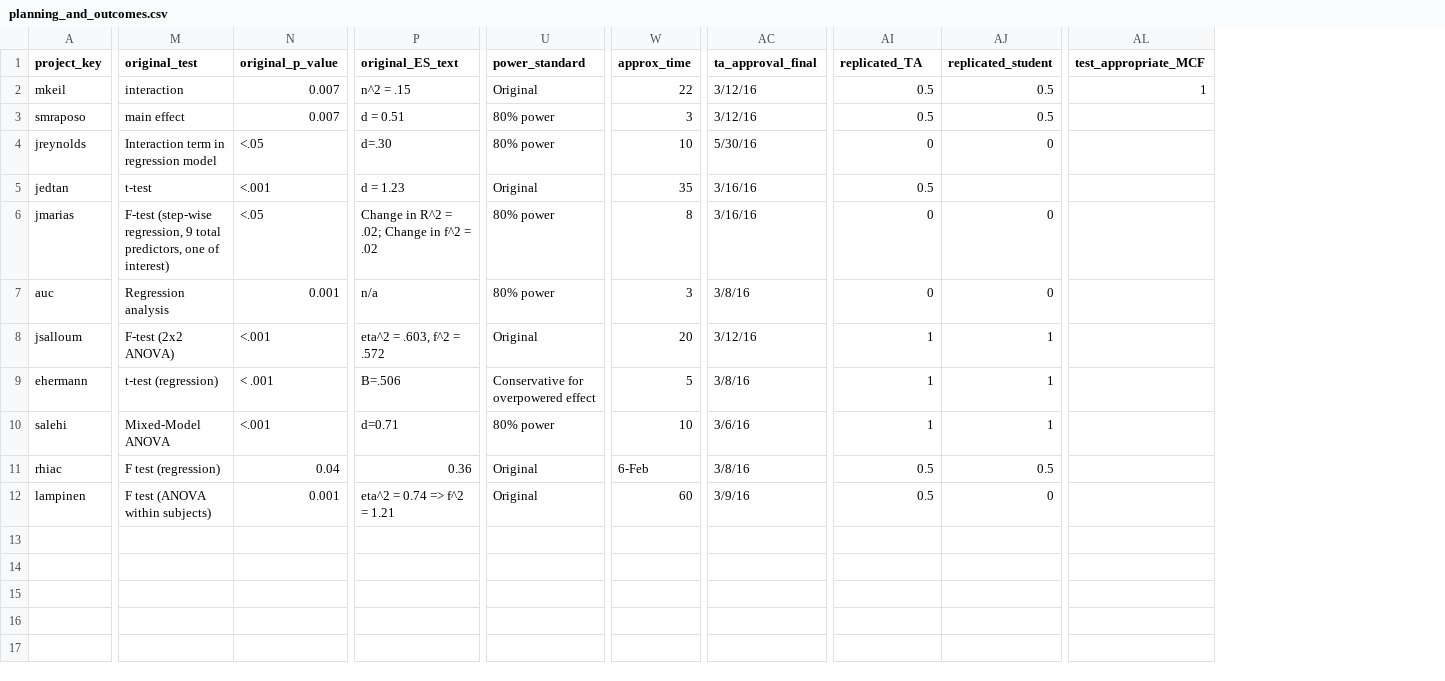
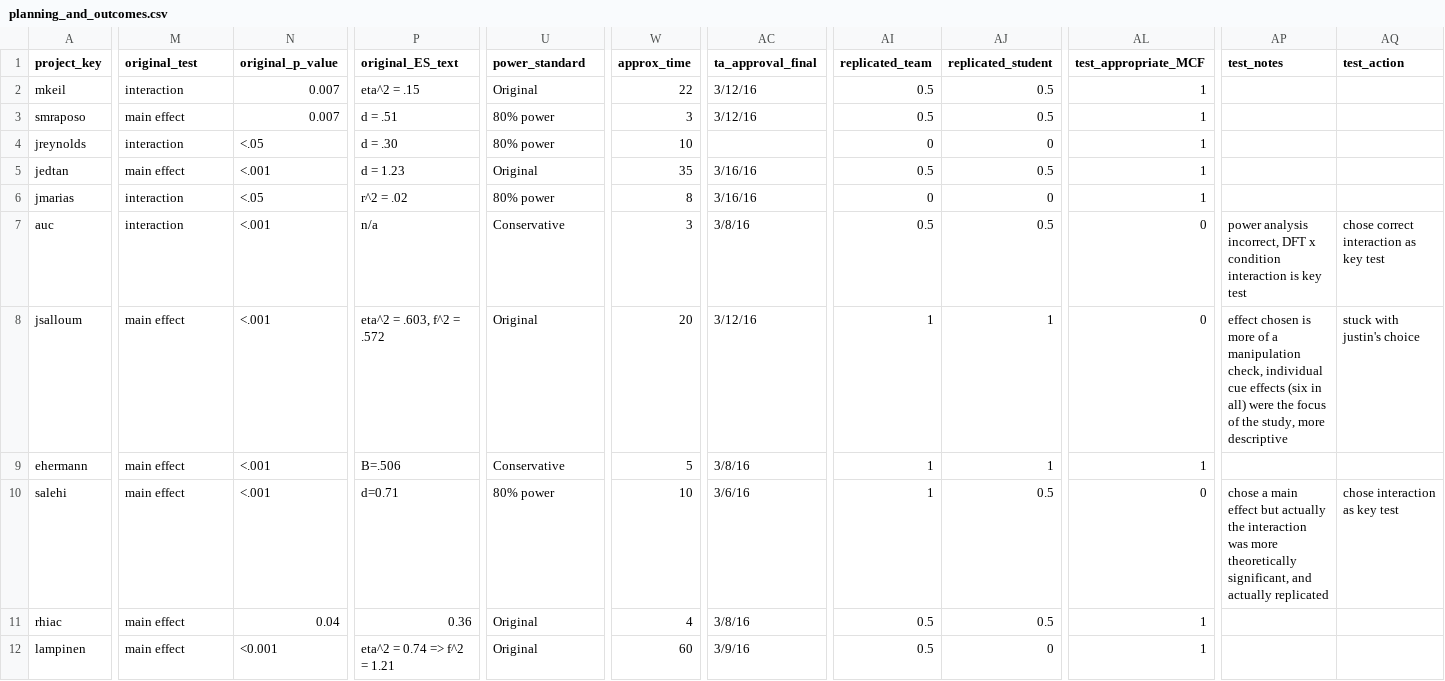
Before and after one commit to StanfordPsych254/replication_project, a CSV file: data/planning_and_outcomes.csv, drawn as a sheet; only a part is shown, gaps mark what is left out; the diff names each change by its address in the sheet, - before the commit and + after, or states it on an @@ line.

Commit message:
further reorg of data summary

```diff
--- a/data/planning_and_outcomes.csv
+++ b/data/planning_and_outcomes.csv
+column AP (test_notes), rows 7-10: power analysis incorrect, DFT x condition interaction is key test | effect chosen is more of a manipulation check, individual cue effects (six in all) were the focus of the study, more descriptive |  | chose a main effect but actually the interaction was more theoretically significant, and actually replicated
+column AQ (test_action), rows 7-10: chose correct interaction as key test | stuck with justin's choice |  | chose interaction as key test
-AI1: replicated_TA
+AI1: replicated_team
-P2 (original_ES_text): n^2 = .15
+P2 (original_ES_text): eta^2 = .15
-P3 (original_ES_text): d = 0.51
+P3 (original_ES_text): d = .51
-AL3:AL6 (test_appropriate_MCF): (empty)
+AL3:AL6 (test_appropriate_MCF): 1
-M4 (original_test): Interaction term in regression model
+M4 (original_test): interaction
-P4 (original_ES_text): d=.30
+P4 (original_ES_text): d = .30
-AC4 (ta_approval_final): 5/30/16
+AC4 (ta_approval_final): (empty)
-M5 (original_test): t-test
+M5 (original_test): main effect
-AJ5 (replicated_student): (empty)
+AJ5 (replicated_student): 0.5
-M6 (original_test): F-test (step-wise regression, 9 total predictors, one of interest)
+M6 (original_test): interaction
-P6 (original_ES_text): Change in R^2 = .02; Change in f^2 = .02
+P6 (original_ES_text): r^2 = .02
-M7 (original_test): Regression analysis
+M7 (original_test): interaction
-N7 (original_p_value): 0.001
+N7 (original_p_value): <.001
-U7 (power_standard): 80% power
+U7 (power_standard): Conservative
-AI7 (replicated_team): 0
+AI7 (replicated_team): 0.5
-AJ7 (replicated_student): 0
+AJ7 (replicated_student): 0.5
-AL7:AL8 (test_appropriate_MCF): (empty)
+AL7:AL8 (test_appropriate_MCF): 0
-M8 (original_test): F-test (2x2 ANOVA)
+M8 (original_test): main effect
-M9 (original_test): t-test (regression)
+M9 (original_test): main effect
-N9 (original_p_value): < .001
+N9 (original_p_value): <.001
-U9 (power_standard): Conservative for overpowered effect
+U9 (power_standard): Conservative
-AL9 (test_appropriate_MCF): (empty)
+AL9 (test_appropriate_MCF): 1
-M10 (original_test): Mixed-Model ANOVA
+M10 (original_test): main effect
-AJ10 (replicated_student): 1
+AJ10 (replicated_student): 0.5
-AL10 (test_appropriate_MCF): (empty)
+AL10 (test_appropriate_MCF): 0
-M11 (original_test): F test (regression)
+M11 (original_test): main effect
-W11 (approx_time): 6-Feb
+W11 (approx_time): 4
-AL11:AL12 (test_appropriate_MCF): (empty)
+AL11:AL12 (test_appropriate_MCF): 1
-M12 (original_test): F test (ANOVA within subjects)
+M12 (original_test): main effect
-N12 (original_p_value): 0.001
+N12 (original_p_value): <0.001
```
Also changed, not shown: 3 other files.
